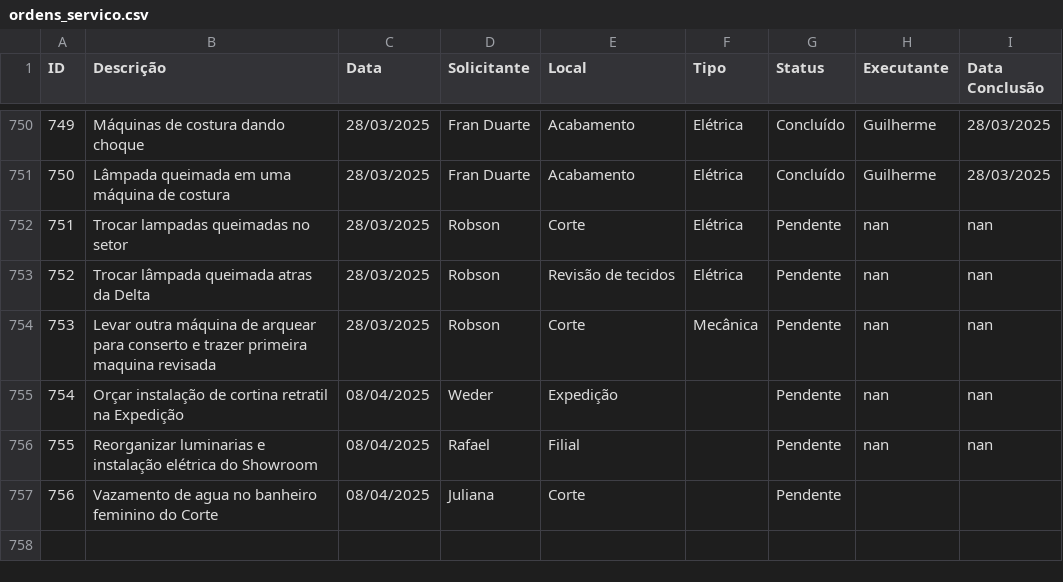
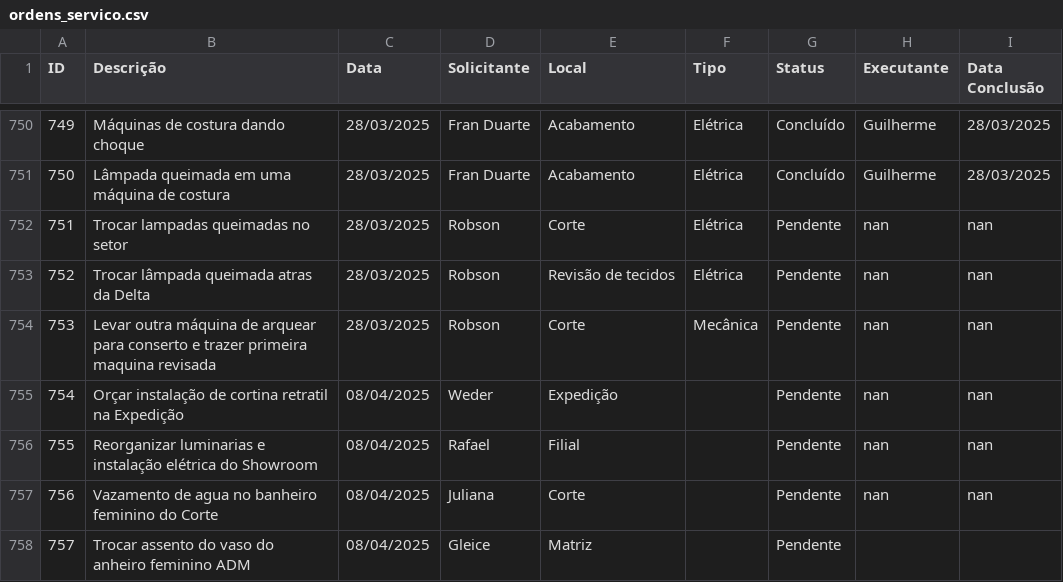
Before and after one commit to vilelarobson0971/os_manut, a CSV file: ordens_servico.csv, drawn as a sheet; only a part is shown, gaps mark what is left out.

Commit message:
Atualização automática do sistema de OS

```diff
--- a/ordens_servico.csv
+++ b/ordens_servico.csv
@@ -756,2 +756,3 @@ ID,Descrição,Data,Solicitante,Local,Tipo,Status,Executante,Data Conclusão
 755,Reorganizar luminarias e instalação elétrica do Showroom,08/04/2025,Rafael,Filial,,Pendente,nan,nan
-756,Vazamento de agua no banheiro feminino do Corte,08/04/2025,Juliana,Corte,,Pendente,,
+756,Vazamento de agua no banheiro feminino do Corte,08/04/2025,Juliana,Corte,,Pendente,nan,nan
+757,Trocar assento do vaso do anheiro feminino ADM,08/04/2025,Gleice,Matriz,,Pendente,,
```
